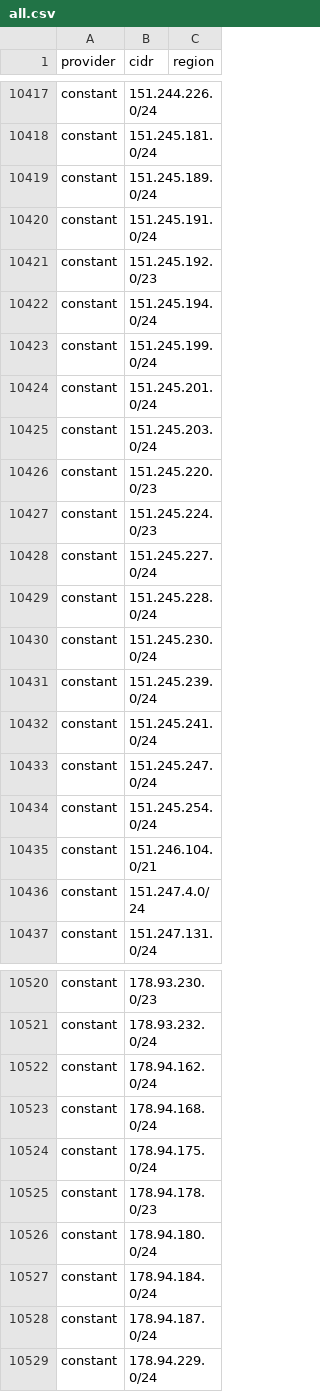
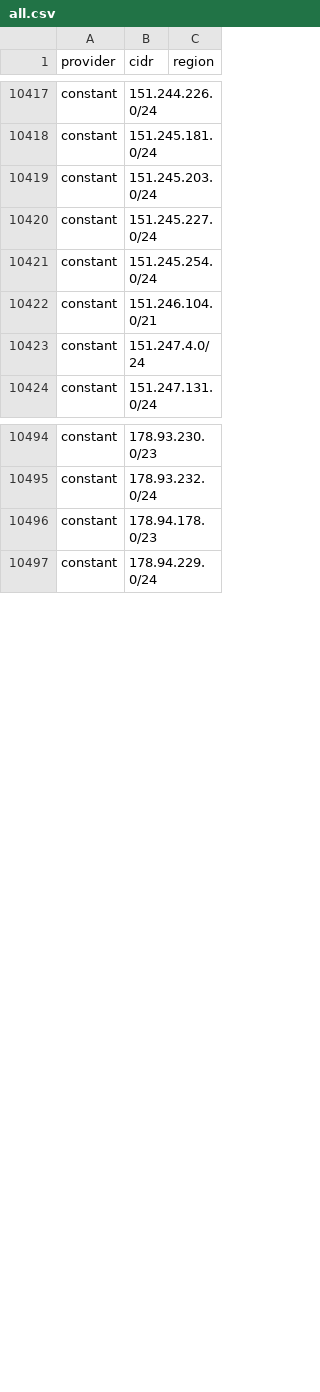
Before and after one commit to BitHeX0R/cdn-ip-ranges, a CSV file: all/all.csv, drawn as a sheet; only a part is shown, gaps mark what is left out; removed rows and columns are numbered as before the commit, all else as after; the diff covers the shown part only; the diff names each change by its address in the sheet, - before the commit and + after, or states it on an @@ line.

```diff
--- a/all/all.csv
+++ b/all/all.csv
-row 10419: constant | 151.245.189.0/24
-row 10420: constant | 151.245.191.0/24
-row 10421: constant | 151.245.192.0/23
-row 10422: constant | 151.245.194.0/24
-row 10423: constant | 151.245.199.0/24
-row 10424: constant | 151.245.201.0/24
-row 10426: constant | 151.245.220.0/23
-row 10427: constant | 151.245.224.0/23
-row 10429: constant | 151.245.228.0/24
-row 10430: constant | 151.245.230.0/24
-row 10431: constant | 151.245.239.0/24
-row 10432: constant | 151.245.241.0/24
-row 10433: constant | 151.245.247.0/24
-row 10522: constant | 178.94.162.0/24
-row 10523: constant | 178.94.168.0/24
-row 10524: constant | 178.94.175.0/24
-row 10526: constant | 178.94.180.0/24
-row 10527: constant | 178.94.184.0/24
-row 10528: constant | 178.94.187.0/24
```
Also changed, not shown: 7 added rows, 21 removed rows and 5 edited cells elsewhere in this file, 42 other files.
